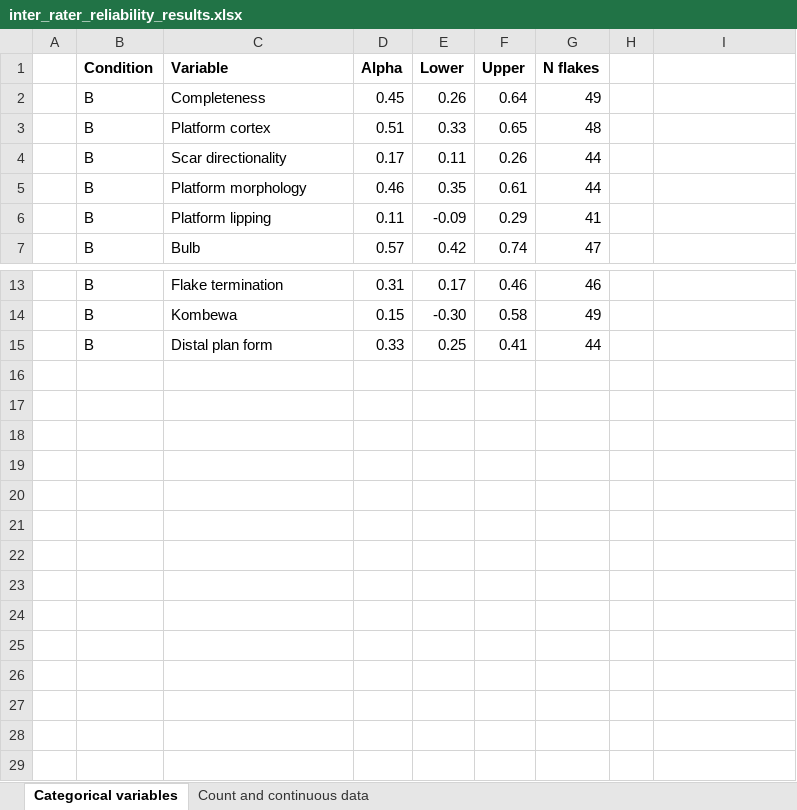
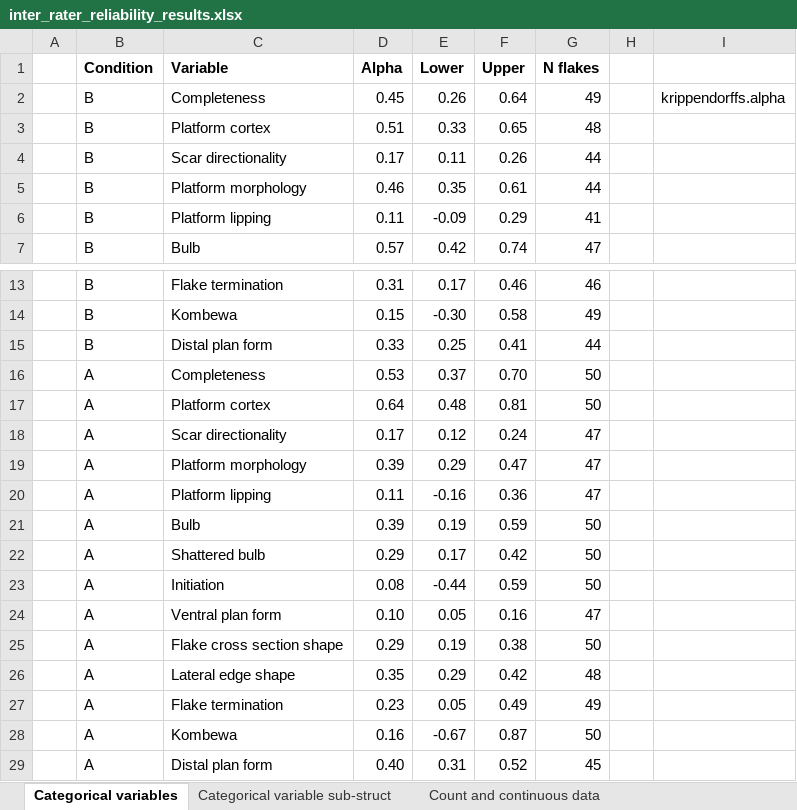
Before and after one commit to mrpargeter/comsafrica, an Excel workbook: inter_rater_reliability_results.xlsx, sheet Categorical variables, drawn as a sheet; only a part is shown, gaps mark what is left out; values as stored, in another font and other column widths than the file's, no borders; charts and pictures not drawn; the diff names each change by its address in the sheet, - before the commit and + after, or states it on an @@ line.

```diff
--- a/inter_rater_reliability_results.xlsx (sheet Categorical variables)
+++ b/inter_rater_reliability_results.xlsx (sheet Categorical variables)
+sheet tab: Categorical variable sub-struct
-I2: (empty)
+I2: krippendorffs.alpha
+row 16:  | A | Completeness | 0.53 | 0.37 | 0.70 | 50
+row 17:  | A | Platform cortex | 0.64 | 0.48 | 0.81 | 50
+row 18:  | A | Scar directionality | 0.17 | 0.12 | 0.24 | 47
+row 19:  | A | Platform morphology | 0.39 | 0.29 | 0.47 | 47
+row 20:  | A | Platform lipping | 0.11 | -0.16 | 0.36 | 47
+row 21:  | A | Bulb | 0.39 | 0.19 | 0.59 | 50
+row 22:  | A | Shattered bulb | 0.29 | 0.17 | 0.42 | 50
+row 23:  | A | Initiation | 0.08 | -0.44 | 0.59 | 50
+row 24:  | A | Ventral plan form | 0.10 | 0.05 | 0.16 | 47
+row 25:  | A | Flake cross section shape | 0.29 | 0.19 | 0.38 | 50
+row 26:  | A | Lateral edge shape | 0.35 | 0.29 | 0.42 | 48
+row 27:  | A | Flake termination | 0.23 | 0.05 | 0.49 | 49
+row 28:  | A | Kombewa | 0.16 | -0.67 | 0.87 | 50
+row 29:  | A | Distal plan form | 0.40 | 0.31 | 0.52 | 45
```
Also changed, not shown: sheet Count and continuous data, charts or pictures, 3 other files.
